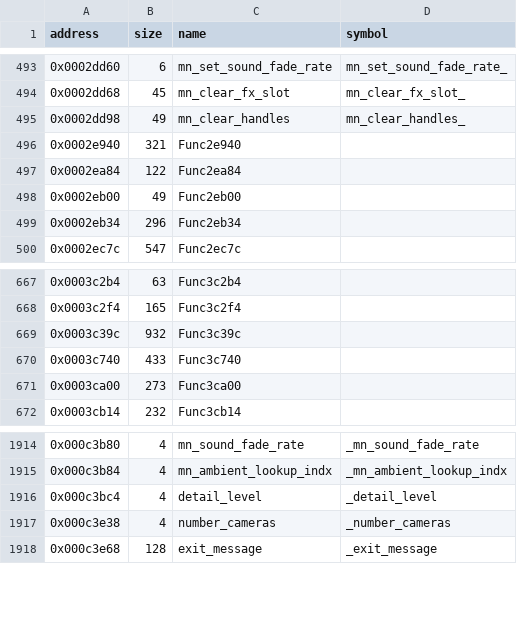
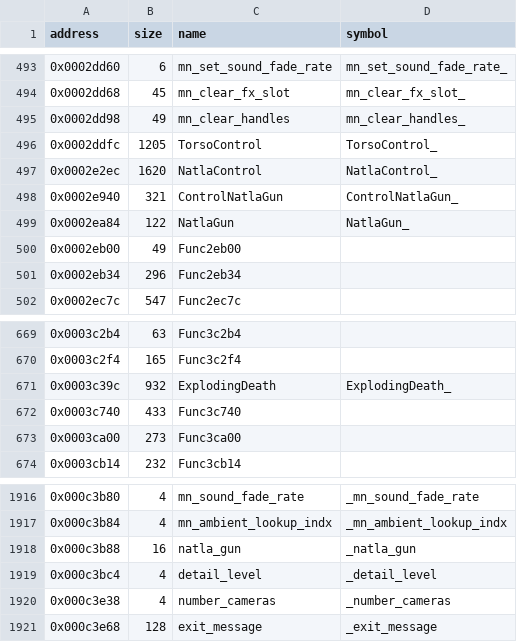
Before and after one commit to LostArtefacts/tr01, a CSV file: config/symbols.csv, drawn as a sheet; only a part is shown, gaps mark what is left out.

Commit message:
Decompile TorsoControl (0x2ddfc)

```diff
--- a/config/symbols.csv
+++ b/config/symbols.csv
@@ -495,4 +495,6 @@ address,size,name,symbol
 0x0002dd98,49,mn_clear_handles,mn_clear_handles_
-0x0002e940,321,Func2e940,
-0x0002ea84,122,Func2ea84,
+0x0002ddfc,1205,TorsoControl,TorsoControl_
+0x0002e2ec,1620,NatlaControl,NatlaControl_
+0x0002e940,321,ControlNatlaGun,ControlNatlaGun_
+0x0002ea84,122,NatlaGun,NatlaGun_
 0x0002eb00,49,Func2eb00,
@@ -668,3 +670,3 @@ address,size,name,symbol
 0x0003c2f4,165,Func3c2f4,
-0x0003c39c,932,Func3c39c,
+0x0003c39c,932,ExplodingDeath,ExplodingDeath_
 0x0003c740,433,Func3c740,
@@ -1915,2 +1917,3 @@ address,size,name,symbol
 0x000c3b84,4,mn_ambient_lookup_indx,_mn_ambient_lookup_indx
+0x000c3b88,16,natla_gun,_natla_gun
 0x000c3bc4,4,detail_level,_detail_level
```
Also changed, not shown: 2 other files.
